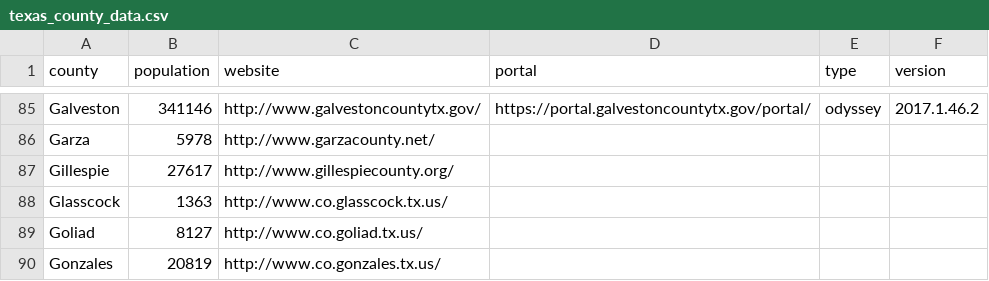
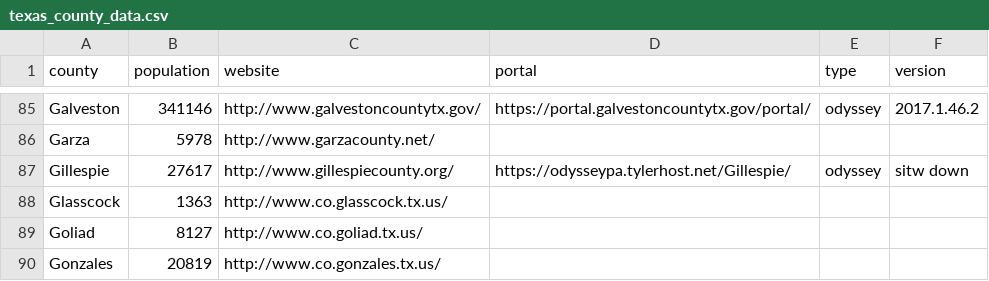
Before and after one commit to open-austin/indigent-defense-stats, a CSV file: resources/texas_county_data.csv, drawn as a sheet; only a part is shown, gaps mark what is left out.

Commit message:
improve readme, add one more portal site

```diff
--- a/resources/texas_county_data.csv
+++ b/resources/texas_county_data.csv
@@ -86,3 +86,3 @@ Galveston,341146,http://www.galvestoncountytx.gov/,https://portal.galvestoncount
 Garza,5978,http://www.garzacounty.net/,,,
-Gillespie,27617,http://www.gillespiecounty.org/,,,
+Gillespie,27617,http://www.gillespiecounty.org/,https://odysseypa.tylerhost.net/Gillespie/,odyssey,sitw down
 Glasscock,1363,http://www.co.glasscock.tx.us/,,,
```
Also changed, not shown: 1 other file.
